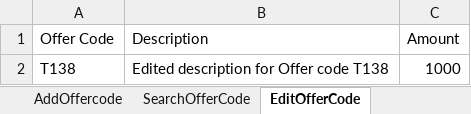
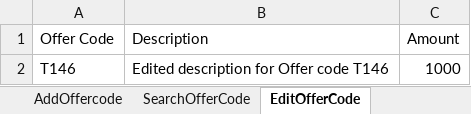
Before and after one commit to ANGITHAMARIA/ProjectFramework, an Excel workbook: ProjectFramework/src/main/resources/TestData.xlsx, sheet EditOfferCode, drawn as a sheet; values as stored, in another font and other column widths than the file's, no borders; the diff names each change by its address in the sheet, - before the commit and + after, or states it on an @@ line.

```diff
--- a/ProjectFramework/src/main/resources/TestData.xlsx (sheet EditOfferCode)
+++ b/ProjectFramework/src/main/resources/TestData.xlsx (sheet EditOfferCode)
-A2 (Offer Code): T138
+A2 (Offer Code): T146
-B2 (Description): Edited description for Offer code T138
+B2 (Description): Edited description for Offer code T146
```
Also changed, not shown: sheet AddOffercode, sheet DeleteOfferCode, sheet SearchOfferCode, other sheet tabs, 43 other files.
